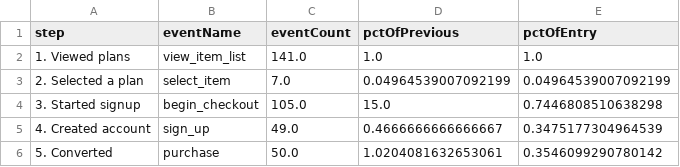
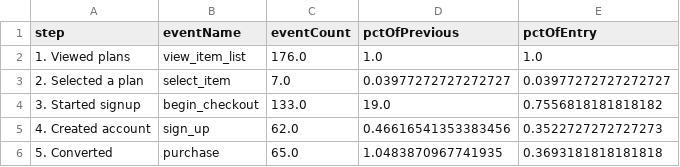
Before and after one commit to damondrc/ga4-reporting-automation, a CSV file: report/data/funnel.csv, drawn as a sheet.

```diff
--- a/report/data/funnel.csv
+++ b/report/data/funnel.csv
@@ -1,6 +1,6 @@
 step,eventName,eventCount,pctOfPrevious,pctOfEntry
-1. Viewed plans,view_item_list,141.0,1.0,1.0
-2. Selected a plan,select_item,7.0,0.04964539007092199,0.04964539007092199
-3. Started signup,begin_checkout,105.0,15.0,0.7446808510638298
-4. Created account,sign_up,49.0,0.4666666666666667,0.3475177304964539
-5. Converted,purchase,50.0,1.0204081632653061,0.3546099290780142
+1. Viewed plans,view_item_list,176.0,1.0,1.0
+2. Selected a plan,select_item,7.0,0.03977272727272727,0.03977272727272727
+3. Started signup,begin_checkout,133.0,19.0,0.7556818181818182
+4. Created account,sign_up,62.0,0.46616541353383456,0.3522727272727273
+5. Converted,purchase,65.0,1.0483870967741935,0.3693181818181818
```
Also changed, not shown: data/public/daily_kpis.csv, data/public/funnel.csv, 11 other files.
